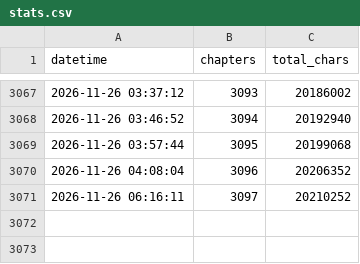
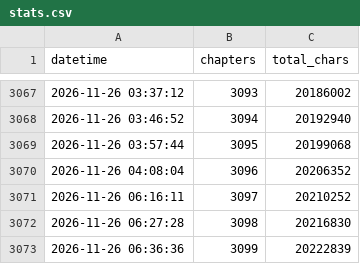
Before and after one commit to utata13/ars-incompleta, a CSV file: stats.csv, drawn as a sheet; only a part is shown, gaps mark what is left out.

```diff
--- a/stats.csv
+++ b/stats.csv
@@ -3071 +3071,3 @@ datetime,chapters,total_chars
 2026-11-26 06:16:11,3097,20210252
+2026-11-26 06:27:28,3098,20216830
+2026-11-26 06:36:36,3099,20222839
```
Also changed, not shown: 2 other files.
